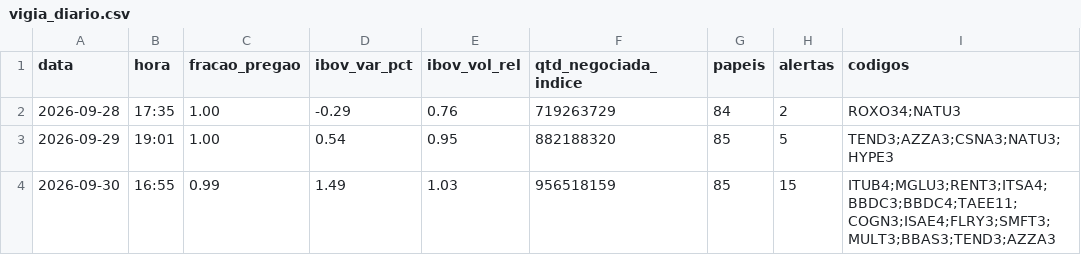
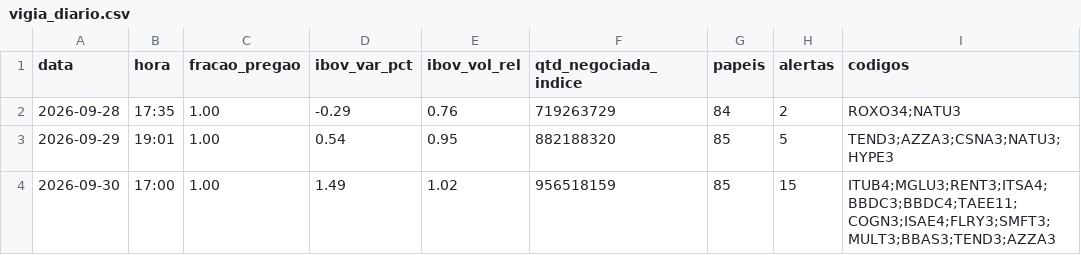
Before and after one commit to rlavourinha/monitor-cobertura, a CSV file: data/vigia_diario.csv, drawn as a sheet.

Commit message:
vigia: alertas em tempo real 2026-09-30 17:00

```diff
--- a/data/vigia_diario.csv
+++ b/data/vigia_diario.csv
@@ -3,2 +3,2 @@ data,hora,fracao_pregao,ibov_var_pct,ibov_vol_rel,qtd_negociada_indice,papeis,al
 2026-09-29,19:01,1.00,0.54,0.95,882188320,85,5,TEND3;AZZA3;CSNA3;NATU3;HYPE3
-2026-09-30,16:55,0.99,1.49,1.03,956518159,85,15,ITUB4;MGLU3;RENT3;ITSA4;BBDC3;BBDC4;TAEE11;COGN3;ISAE4;FLRY3;SMFT3;MULT3;BBAS3;TEND3;AZZA3
+2026-09-30,17:00,1.00,1.49,1.02,956518159,85,15,ITUB4;MGLU3;RENT3;ITSA4;BBDC3;BBDC4;TAEE11;COGN3;ISAE4;FLRY3;SMFT3;MULT3;BBAS3;TEND3;AZZA3
```
Also changed, not shown: 3 other files.
